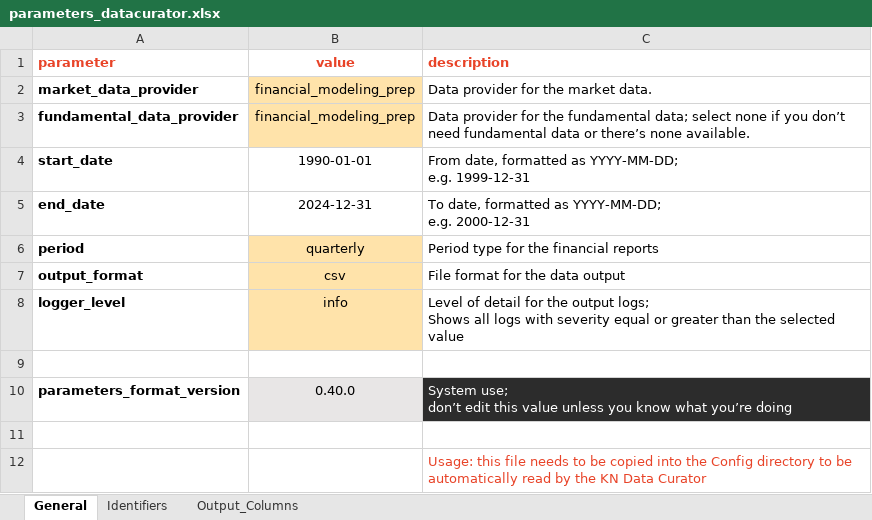
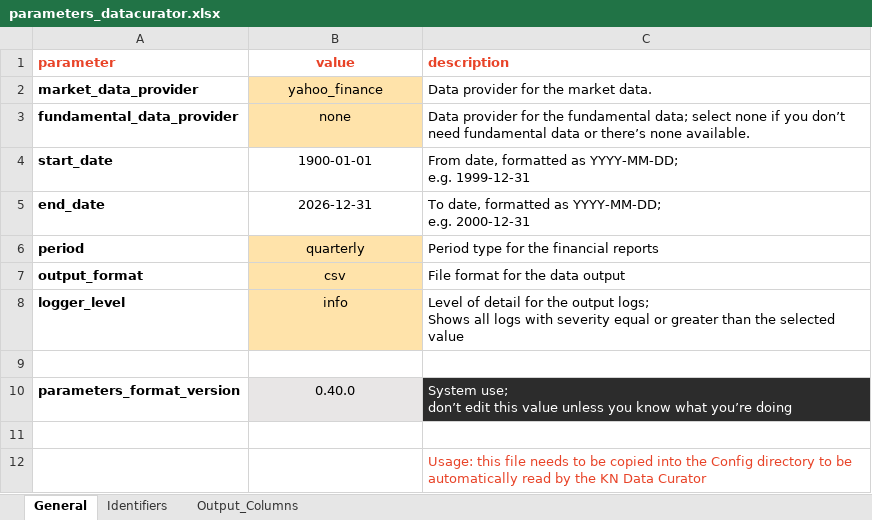
Before and after one commit to KN-Hack/Research-Challenge-2026, an Excel workbook: Investment_Strategy/Config/parameters_datacurator.xlsx, sheet General, drawn as a sheet; values as stored, in another font and other column widths than the file's, no borders; the diff names each change by its address in the sheet, - before the commit and + after, or states it on an @@ line.

```diff
--- a/Investment_Strategy/Config/parameters_datacurator.xlsx (sheet General)
+++ b/Investment_Strategy/Config/parameters_datacurator.xlsx (sheet General)
-B2 (value): financial_modeling_prep
+B2 (value): yahoo_finance
-B3 (value): financial_modeling_prep
+B3 (value): none
-B4 (value): 1990-01-01
+B4 (value): 1900-01-01
-B5 (value): 2024-12-31
+B5 (value): 2026-12-31
```
Also changed, not shown: sheet Output_Columns, sheet Identifiers, 9 other files.
